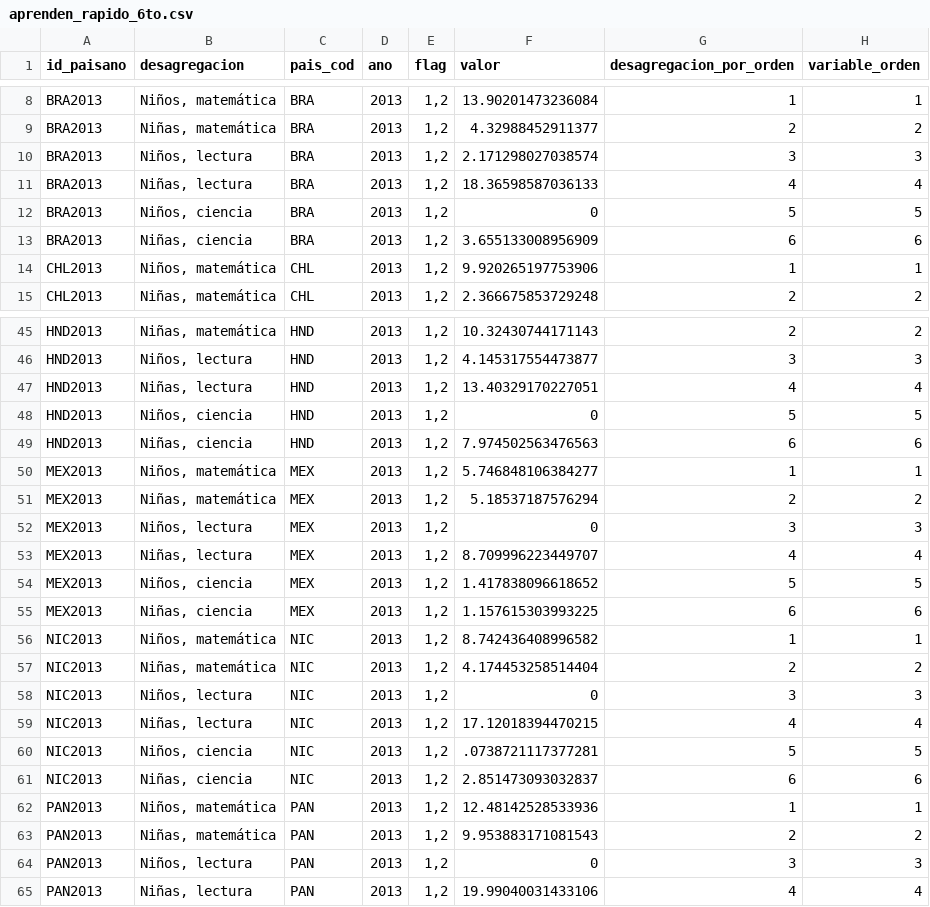
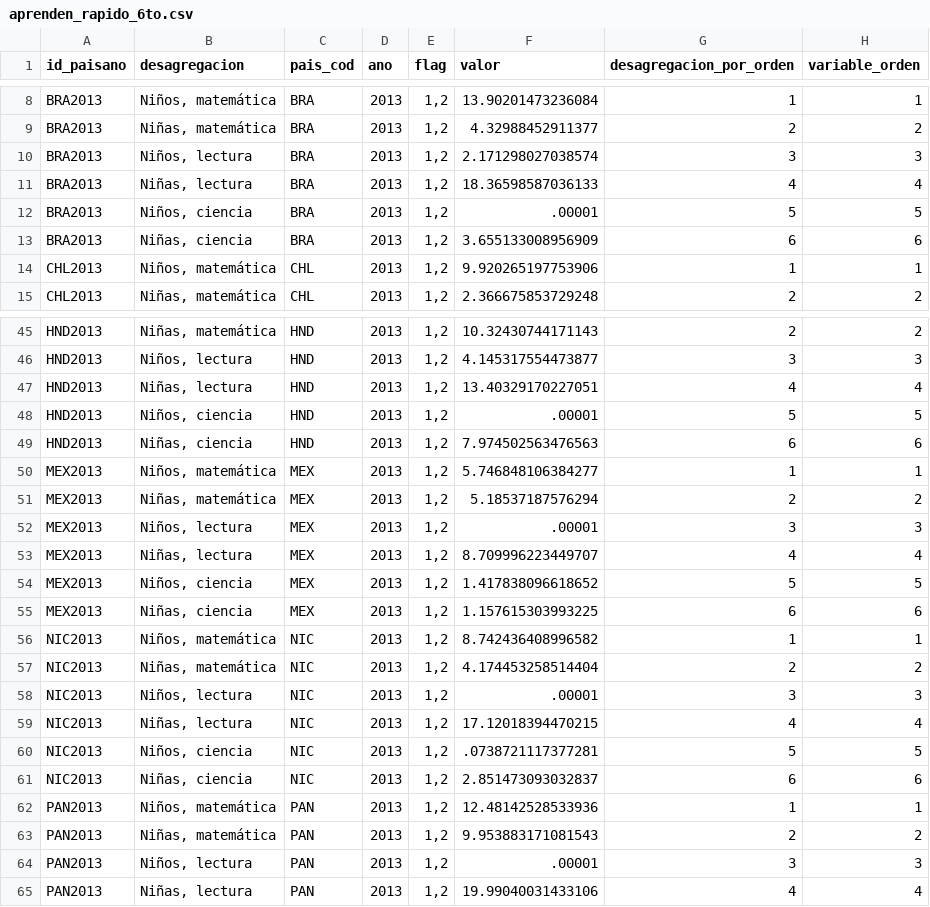
Before and after one commit to julianppe/prueba_oneapp, a CSV file: datasets/gender_roles_spanish/aprenden_rapido_6to.csv, drawn as a sheet; only a part is shown, gaps mark what is left out; the diff names each change by its address in the sheet, - before the commit and + after, or states it on an @@ line.

```diff
--- a/datasets/gender_roles_spanish/aprenden_rapido_6to.csv
+++ b/datasets/gender_roles_spanish/aprenden_rapido_6to.csv
-F12 (valor): 0
+F12 (valor): .00001
-F48 (valor): 0
+F48 (valor): .00001
-F52 (valor): 0
+F52 (valor): .00001
-F58 (valor): 0
+F58 (valor): .00001
-F64 (valor): 0
+F64 (valor): .00001
```
Also changed, not shown: datasets/gender_roles_english/aprenden_rapido_3ro.csv, datasets/gender_roles_english/aprenden_rapido_6to.csv, 1 other file.
